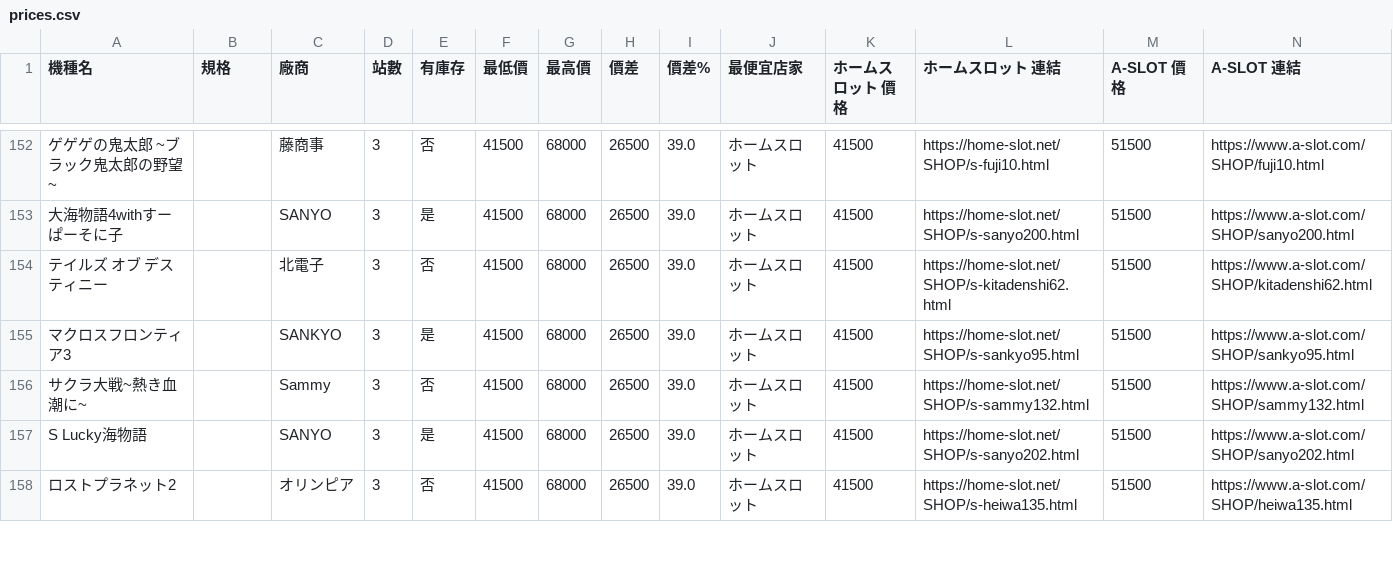
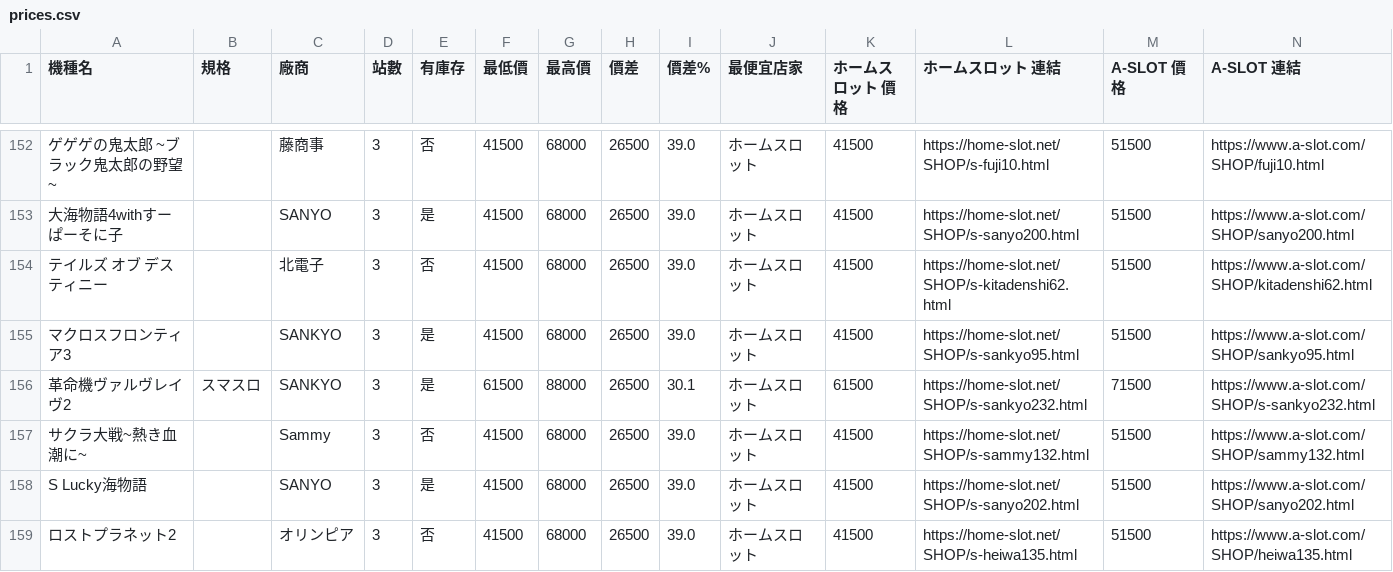
Before and after one commit to z870017/slot-price-watch, a CSV file: docs/prices.csv, drawn as a sheet; only a part is shown, gaps mark what is left out; rows hold the shown columns only; the diff covers the shown part only; the diff names each change by its address in the sheet, - before the commit and + after, or states it on an @@ line.

```diff
--- a/docs/prices.csv
+++ b/docs/prices.csv
+row 156: 革命機ヴァルヴレイヴ2 | スマスロ | SANKYO | 3 | 是 | 61500 | 88000 | 26500 | 30.1 | ホームスロット | 61500 | https://home-slot.net/SHOP/s-sankyo232.html | 71500 | https://www.a-slot.com/SHOP/s-sankyo232.html
```
Also changed, not shown: 2 added rows, 2 removed rows, 2 moved rows and 30 edited cells elsewhere in this file, docs/summary.csv, 4 other files.
